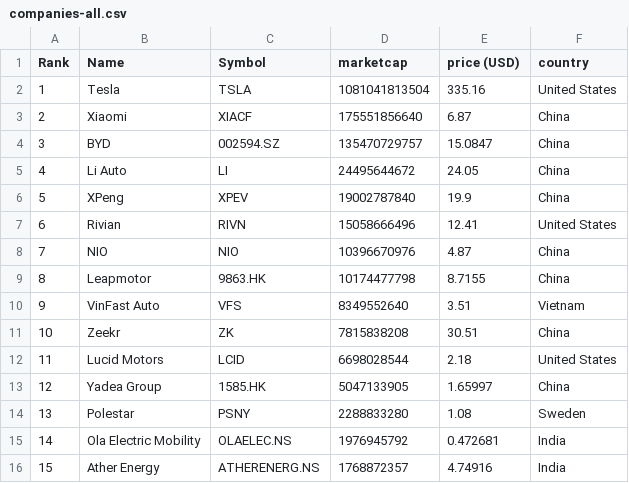
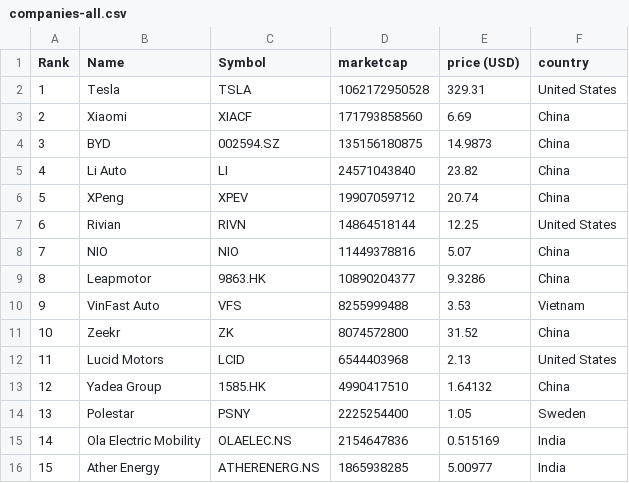
Before and after one commit to sosalemorvan/merida-june-6-2024_artfisica, a CSV file: companies-all.csv, drawn as a sheet; only a part is shown; the diff covers the shown part only.

```diff
--- a/companies-all.csv
+++ b/companies-all.csv
@@ -1,16 +1,16 @@
 "Rank","Name","Symbol","marketcap","price (USD)","country"
-"1","Tesla","TSLA","1081041813504","335.16","United States"
-"2","Xiaomi","XIACF","175551856640","6.87","China"
-"3","BYD","002594.SZ","135470729757","15.0847","China"
-"4","Li Auto","LI","24495644672","24.05","China"
-"5","XPeng","XPEV","19002787840","19.9","China"
-"6","Rivian","RIVN","15058666496","12.41","United States"
-"7","NIO","NIO","10396670976","4.87","China"
-"8","Leapmotor","9863.HK","10174477798","8.7155","China"
-"9","VinFast Auto","VFS","8349552640","3.51","Vietnam"
-"10","Zeekr","ZK","7815838208","30.51","China"
-"11","Lucid Motors","LCID","6698028544","2.18","United States"
-"12","Yadea Group","1585.HK","5047133905","1.65997","China"
-"13","Polestar","PSNY","2288833280","1.08","Sweden"
-"14","Ola Electric Mobility","OLAELEC.NS","1976945792","0.472681","India"
-"15","Ather Energy","ATHERENERG.NS","1768872357","4.74916","India"
+"1","Tesla","TSLA","1062172950528","329.31","United States"
+"2","Xiaomi","XIACF","171793858560","6.69","China"
+"3","BYD","002594.SZ","135156180875","14.9873","China"
+"4","Li Auto","LI","24571043840","23.82","China"
+"5","XPeng","XPEV","19907059712","20.74","China"
+"6","Rivian","RIVN","14864518144","12.25","United States"
+"7","NIO","NIO","11449378816","5.07","China"
+"8","Leapmotor","9863.HK","10890204377","9.3286","China"
+"9","VinFast Auto","VFS","8255999488","3.53","Vietnam"
+"10","Zeekr","ZK","8074572800","31.52","China"
+"11","Lucid Motors","LCID","6544403968","2.13","United States"
+"12","Yadea Group","1585.HK","4990417510","1.64132","China"
+"13","Polestar","PSNY","2225254400","1.05","Sweden"
+"14","Ola Electric Mobility","OLAELEC.NS","2154647836","0.515169","India"
+"15","Ather Energy","ATHERENERG.NS","1865938285","5.00977","India"
```
Also changed, not shown: 44 edited cells elsewhere in this file, companies-china.csv.
